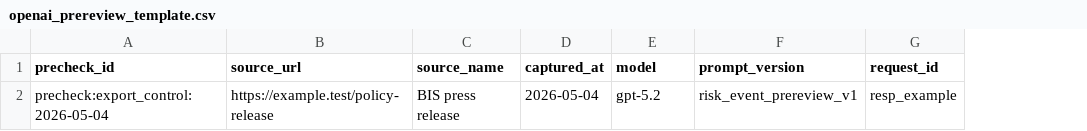
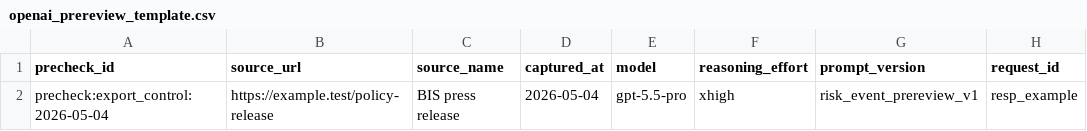
Before and after one commit to AI-Trading-Collaboration/AITradingSystem, a CSV file: docs/examples/risk_event_prereview/openai_prereview_template.csv, drawn as a sheet; only a part is shown; the diff names each change by its address in the sheet, - before the commit and + after, or states it on an @@ line.

Commit message:
Add OpenAI risk event prereview

```diff
--- a/docs/examples/risk_event_prereview/openai_prereview_template.csv
+++ b/docs/examples/risk_event_prereview/openai_prereview_template.csv
+column F (reasoning_effort), row 2: xhigh
-E2 (model): gpt-5.2
+E2 (model): gpt-5.5-pro
```
Also changed, not shown: 17 other files.
